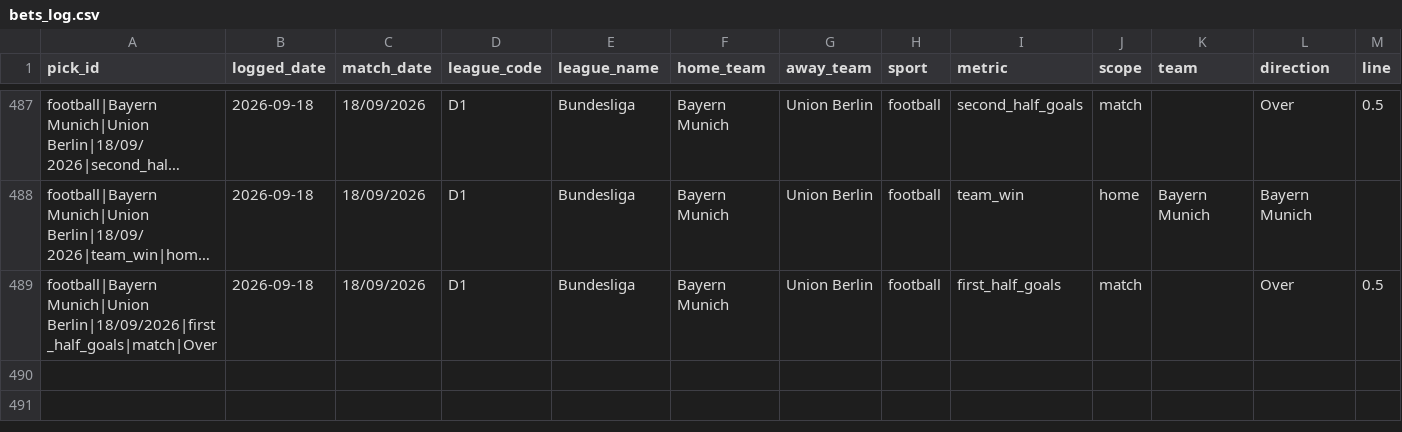
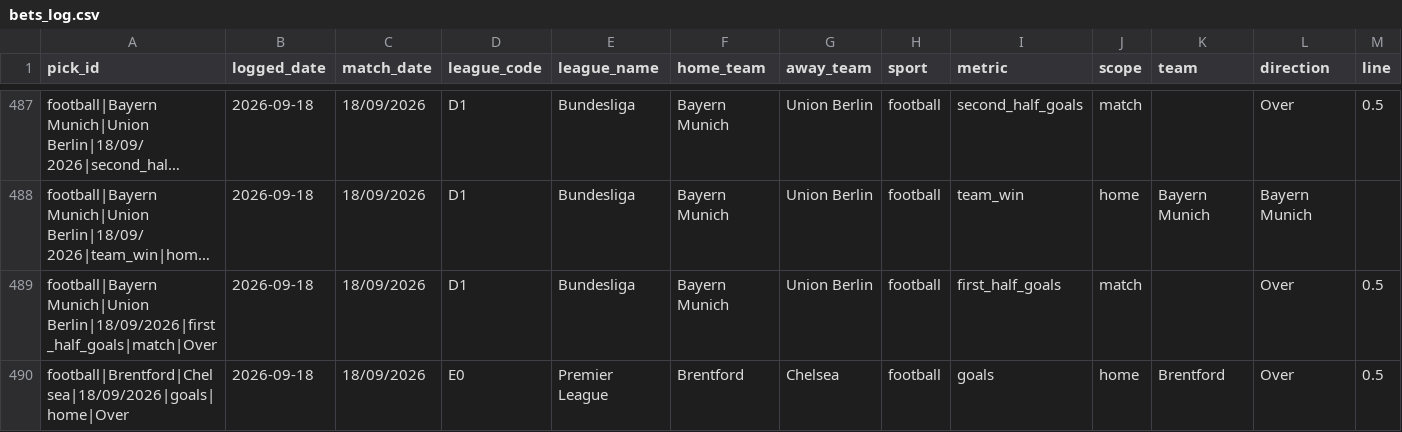
Before and after one commit to georgecharlesworth5-sudo/footystatpack, a CSV file: bets_log.csv, drawn as a sheet; only a part is shown, gaps mark what is left out; long unchanged cells end in …; rows hold the shown columns only; the diff names each change by its address in the sheet, - before the commit and + after, or states it on an @@ line.

```diff
--- a/bets_log.csv
+++ b/bets_log.csv
+row 490: football|Brentford|Chelsea|18/09/2026|goals|home|Over | 2026-09-18 | 18/09/2026 | E0 | Premier League | Brentford | Chelsea | football | goals | home | Brentford | Over | 0.5
```
Also changed, not shown: 3 other files.
